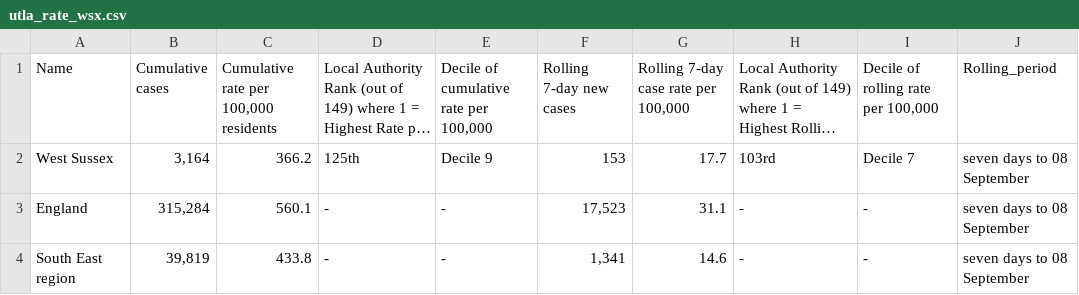
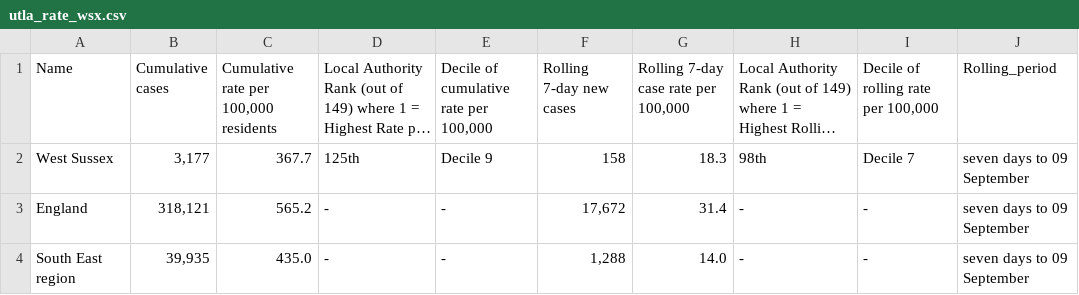
Before and after one commit to psychty/wsx_covid_datapack_public, a CSV file: Outputs/utla_rate_wsx.csv, drawn as a sheet; long unchanged cells end in …; the diff names each change by its address in the sheet, - before the commit and + after, or states it on an @@ line.

```diff
--- a/Outputs/utla_rate_wsx.csv
+++ b/Outputs/utla_rate_wsx.csv
-B2 (Cumulative cases): 3,164
+B2 (Cumulative cases): 3,177
-C2: 366.2
+C2: 367.7
-F2 (Rolling 7-day new cases): 153
+F2 (Rolling 7-day new cases): 158
-G2: 17.7
+G2: 18.3
-H2: 103rd
+H2: 98th
-J2:J4 (Rolling_period): seven days to 08 September
+J2:J4 (Rolling_period): seven days to 09 September
-B3 (Cumulative cases): 315,284
+B3 (Cumulative cases): 318,121
-C3: 560.1
+C3: 565.2
-F3 (Rolling 7-day new cases): 17,523
+F3 (Rolling 7-day new cases): 17,672
-G3: 31.1
+G3: 31.4
-B4 (Cumulative cases): 39,819
+B4 (Cumulative cases): 39,935
-C4: 433.8
+C4: 435.0
-F4 (Rolling 7-day new cases): 1,341
+F4 (Rolling 7-day new cases): 1,288
-G4: 14.6
+G4: 14.0
```
Also changed, not shown: Outputs/ltla_rate_wsx.csv, 31 other files.
